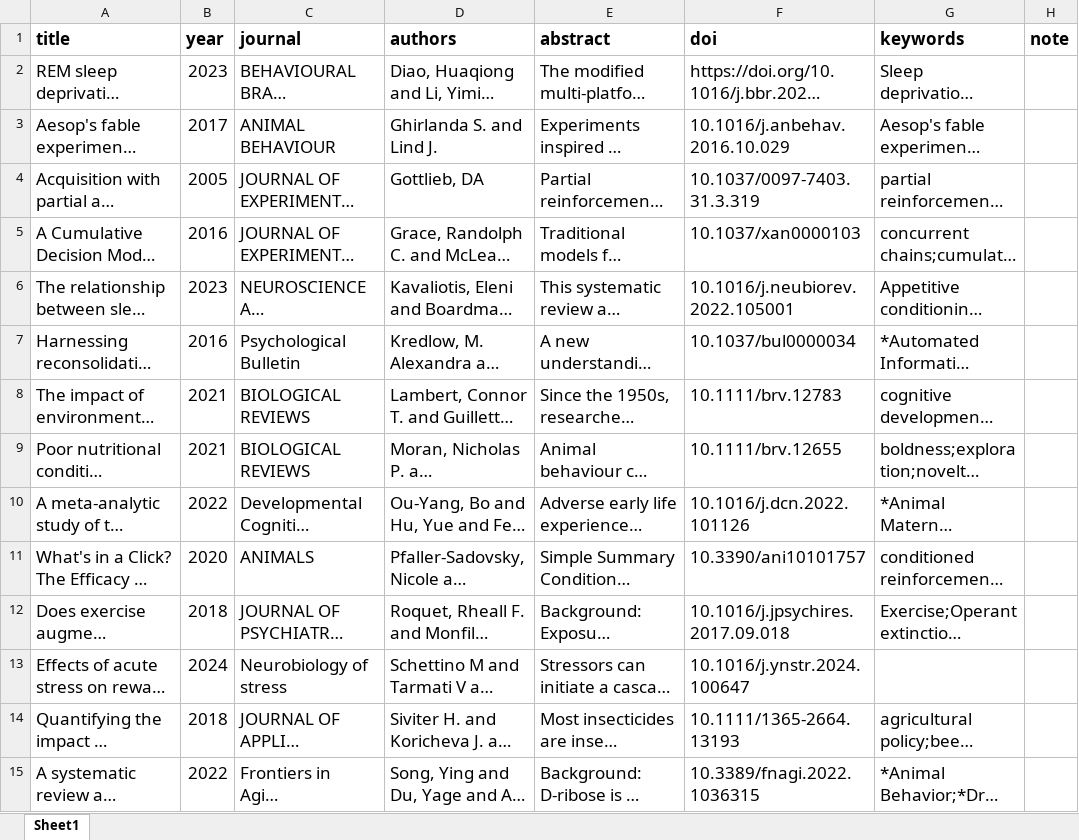
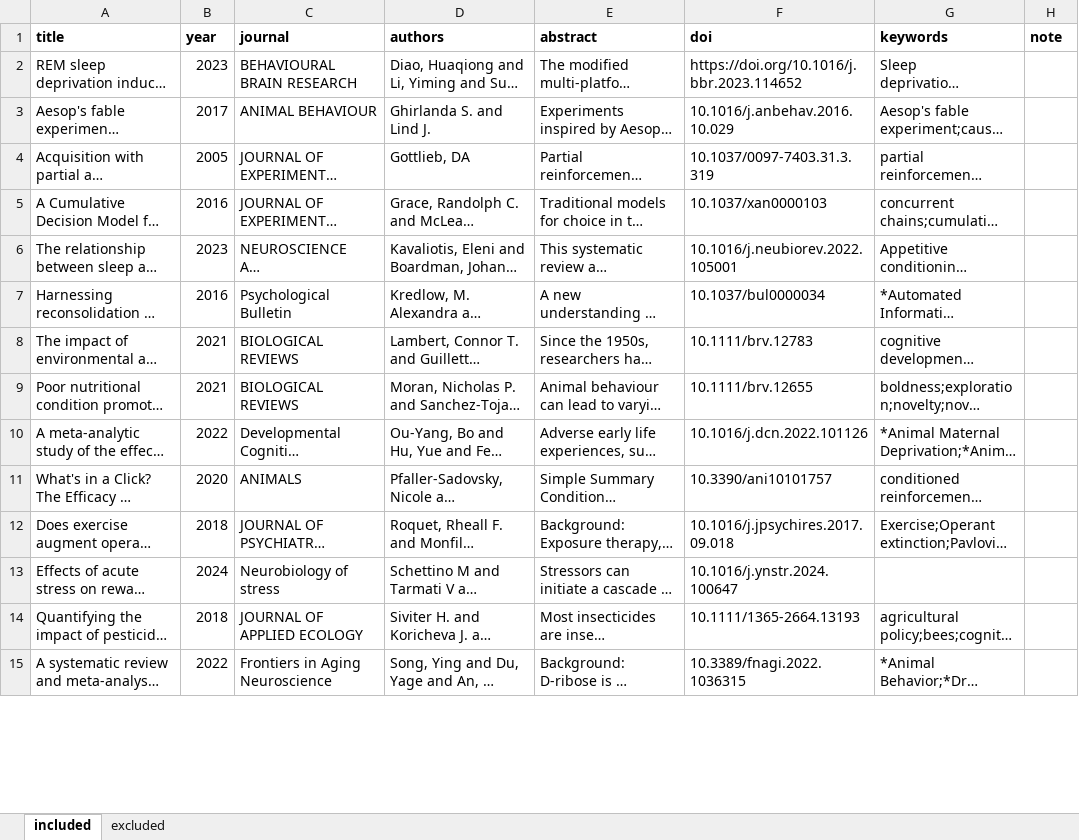
Before and after one commit to Ayumi-495/systematic_mapping_AnimCogn, an Excel workbook: data/papers/secondary_paper.xlsx, sheet included, drawn as a sheet; only a part is shown; long unchanged cells end in …; values as stored, in another font and other column widths than the file's, no borders; the diff covers the shown part only; the diff names each change by its address in the sheet, - before the commit and + after, or states it on an @@ line.

```diff
--- a/data/papers/secondary_paper.xlsx (sheet included)
+++ b/data/papers/secondary_paper.xlsx (sheet included)
-sheet tab: Sheet1
+sheet tab: included
+sheet tab: excluded
@@ A1:H1 text size: smaller @@
@@ A2:G12 text size: smaller @@
@@ A13:F13 text size: smaller @@
@@ A14:G15 text size: smaller @@
```
Also changed, not shown: cell formats elsewhere in this sheet, data/S1appraisal_Nov2024.xlsx, 1 other file.
